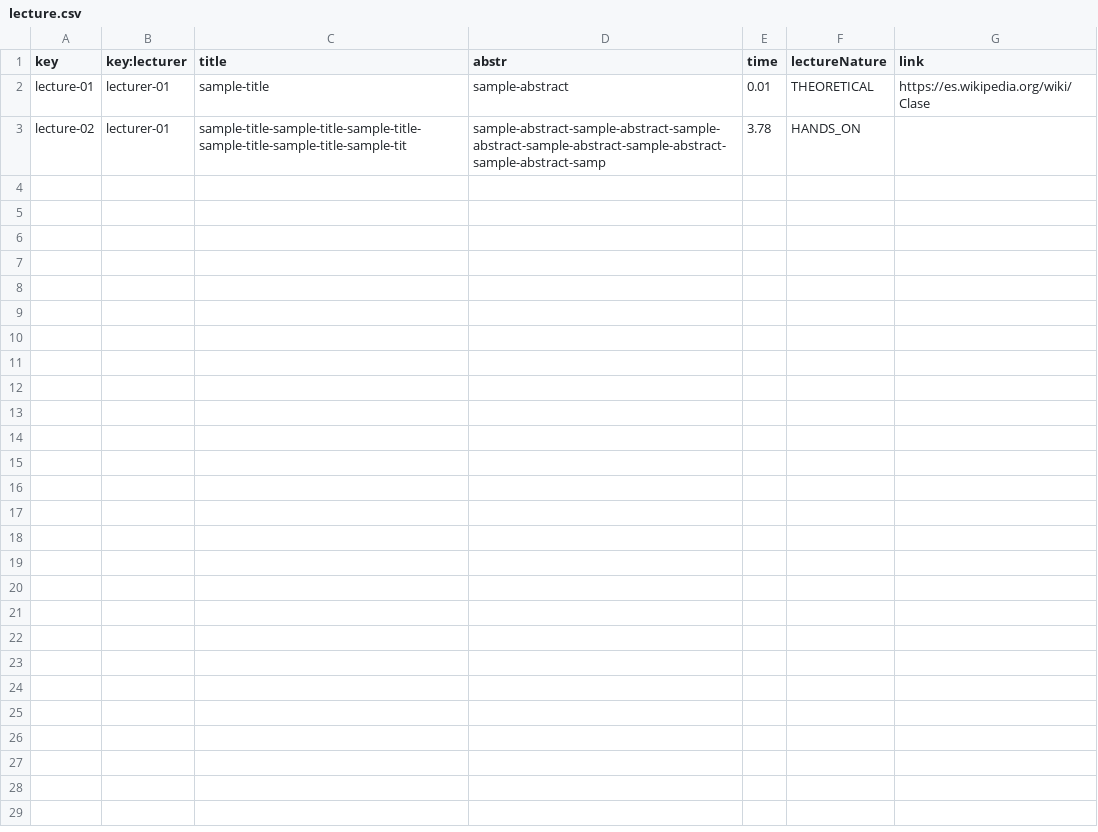
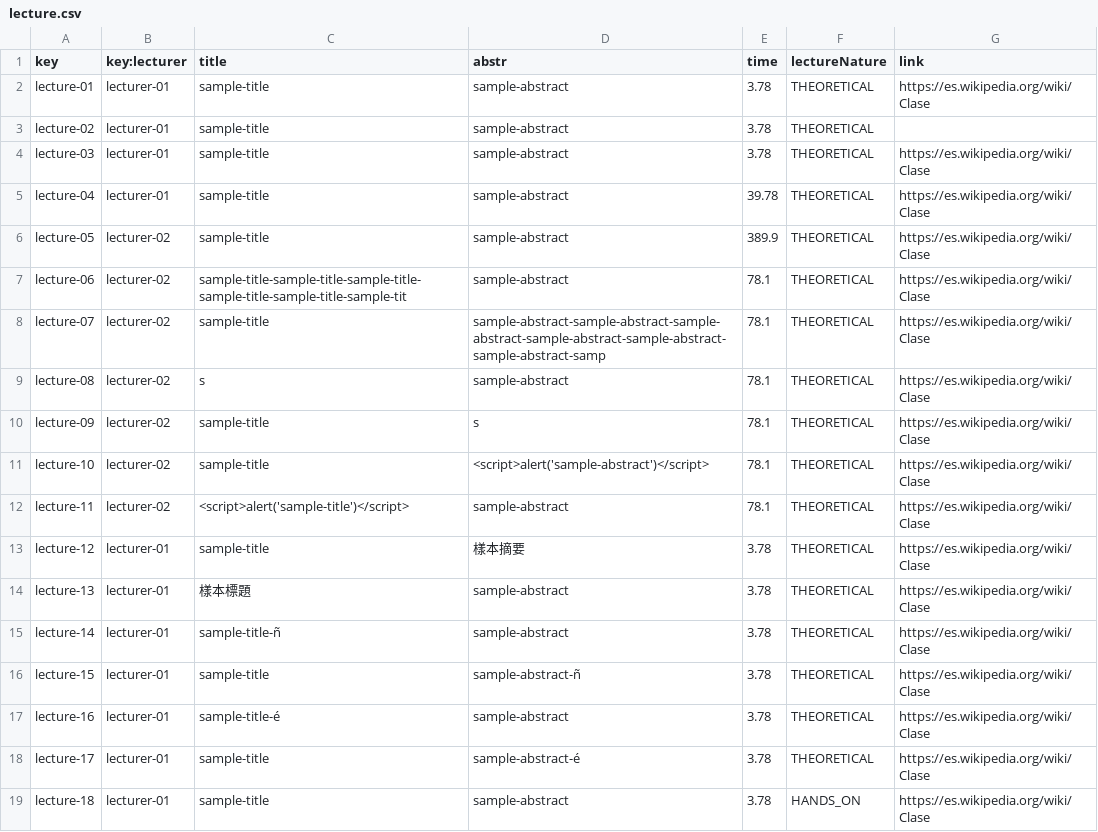
Before and after one commit to C1-04-06/Acme-L3-D02, a CSV file: src/main/webapp/WEB-INF/resources/sample-data/lecture.csv, drawn as a sheet.

```diff
--- a/src/main/webapp/WEB-INF/resources/sample-data/lecture.csv
+++ b/src/main/webapp/WEB-INF/resources/sample-data/lecture.csv
@@ -1,3 +1,19 @@
 key,key:lecturer,title,abstr,time,lectureNature,link
-lecture-01,lecturer-01,sample-title,sample-abstract,0.01,THEORETICAL,https://es.wikipedia.org/wiki/Clase
-lecture-02,lecturer-01,sample-title-sample-title-sample-title-sample-title-sample-title-sample-tit,sample-abstract-sample-abstract-sample-abstract-sample-abstract-sample-abstract-sample-abstract-samp,3.78,HANDS_ON,
+lecture-01,lecturer-01,sample-title,sample-abstract,3.78,THEORETICAL,https://es.wikipedia.org/wiki/Clase
+lecture-02,lecturer-01,sample-title,sample-abstract,3.78,THEORETICAL,
+lecture-03,lecturer-01,sample-title,sample-abstract,3.78,THEORETICAL,https://es.wikipedia.org/wiki/Clase
+lecture-04,lecturer-01,sample-title,sample-abstract,39.78,THEORETICAL,https://es.wikipedia.org/wiki/Clase
+lecture-05,lecturer-02,sample-title,sample-abstract,389.9,THEORETICAL,https://es.wikipedia.org/wiki/Clase
+lecture-06,lecturer-02,sample-title-sample-title-sample-title-sample-title-sample-title-sample-tit,sample-abstract,78.1,THEORETICAL,https://es.wikipedia.org/wiki/Clase
+lecture-07,lecturer-02,sample-title,sample-abstract-sample-abstract-sample-abstract-sample-abstract-sample-abstract-sample-abstract-samp,78.1,THEORETICAL,https://es.wikipedia.org/wiki/Clase
+lecture-08,lecturer-02,s,sample-abstract,78.1,THEORETICAL,https://es.wikipedia.org/wiki/Clase
+lecture-09,lecturer-02,sample-title,s,78.1,THEORETICAL,https://es.wikipedia.org/wiki/Clase
+lecture-10,lecturer-02,sample-title,<script>alert('sample-abstract')</script>,78.1,THEORETICAL,https://es.wikipedia.org/wiki/Clase
+lecture-11,lecturer-02,<script>alert('sample-title')</script>,sample-abstract,78.1,THEORETICAL,https://es.wikipedia.org/wiki/Clase
+lecture-12,lecturer-01,sample-title,樣本摘要,3.78,THEORETICAL,https://es.wikipedia.org/wiki/Clase
+lecture-13,lecturer-01,樣本標題,sample-abstract,3.78,THEORETICAL,https://es.wikipedia.org/wiki/Clase
+lecture-14,lecturer-01,sample-title-ñ,sample-abstract,3.78,THEORETICAL,https://es.wikipedia.org/wiki/Clase
+lecture-15,lecturer-01,sample-title,sample-abstract-ñ,3.78,THEORETICAL,https://es.wikipedia.org/wiki/Clase
+lecture-16,lecturer-01,sample-title-é,sample-abstract,3.78,THEORETICAL,https://es.wikipedia.org/wiki/Clase
+lecture-17,lecturer-01,sample-title,sample-abstract-é,3.78,THEORETICAL,https://es.wikipedia.org/wiki/Clase
+lecture-18,lecturer-01,sample-title,sample-abstract,3.78,HANDS_ON,https://es.wikipedia.org/wiki/Clase
```
Also changed, not shown: src/main/webapp/WEB-INF/resources/sample-data/banner.csv, src/main/webapp/WEB-INF/resources/sample-data/course.csv, 1 other file.
